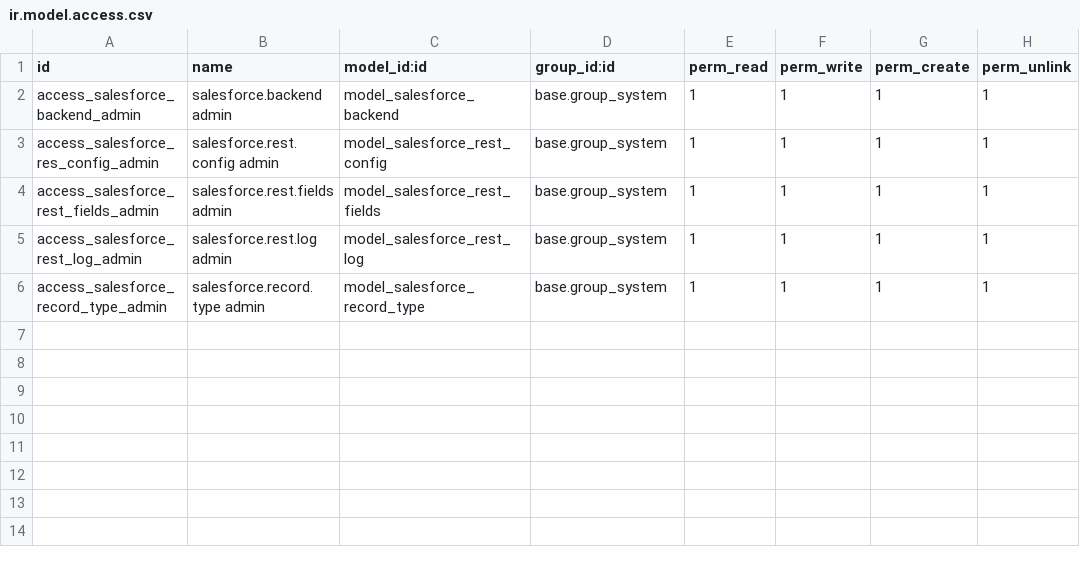
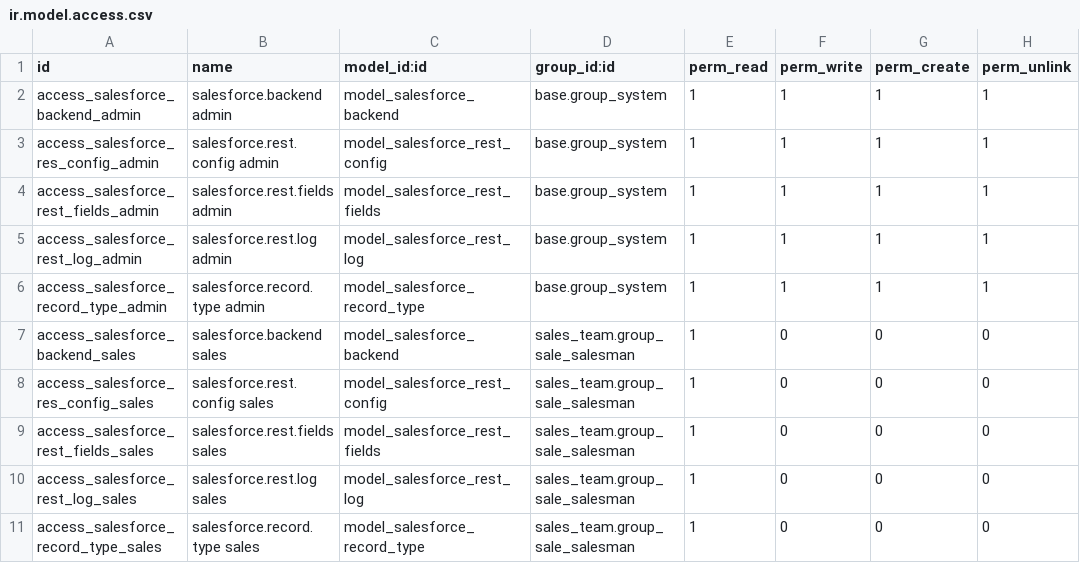
Before and after one commit to Inbrasol/connector, a CSV file: salesforce_trigger_event/security/ir.model.access.csv, drawn as a sheet; the diff names each change by its address in the sheet, - before the commit and + after, or states it on an @@ line.

```diff
--- a/salesforce_trigger_event/security/ir.model.access.csv
+++ b/salesforce_trigger_event/security/ir.model.access.csv
+row 7: access_salesforce_backend_sales | salesforce.backend sales | model_salesforce_backend | sales_team.group_sale_salesman | 1 | 0 | 0 | 0
+row 8: access_salesforce_res_config_sales | salesforce.rest.config sales | model_salesforce_rest_config | sales_team.group_sale_salesman | 1 | 0 | 0 | 0
+row 9: access_salesforce_rest_fields_sales | salesforce.rest.fields sales | model_salesforce_rest_fields | sales_team.group_sale_salesman | 1 | 0 | 0 | 0
+row 10: access_salesforce_rest_log_sales | salesforce.rest.log sales | model_salesforce_rest_log | sales_team.group_sale_salesman | 1 | 0 | 0 | 0
+row 11: access_salesforce_record_type_sales | salesforce.record.type sales | model_salesforce_record_type | sales_team.group_sale_salesman | 1 | 0 | 0 | 0
```
Also changed, not shown: 8 other files.
